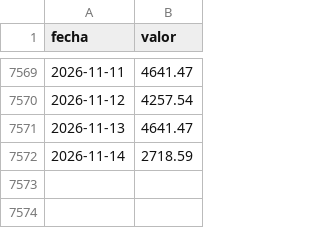
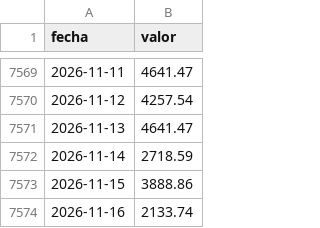
Before and after one commit to elfrancho/rios, a CSV file: datos_ina/iguazu_andresito_caudal.csv, drawn as a sheet; only a part is shown, gaps mark what is left out.

Commit message:
Datos 16/11/2026 13:05

```diff
--- a/datos_ina/iguazu_andresito_caudal.csv
+++ b/datos_ina/iguazu_andresito_caudal.csv
@@ -7572 +7572,3 @@ fecha,valor
 2026-11-14,2718.59
+2026-11-15,3888.86
+2026-11-16,2133.74
```
Also changed, not shown: datos_ina/iguazu_puerto_iguazu_altura.csv, datos_ina/parana_corrientes_caudal.csv, 17 other files.
